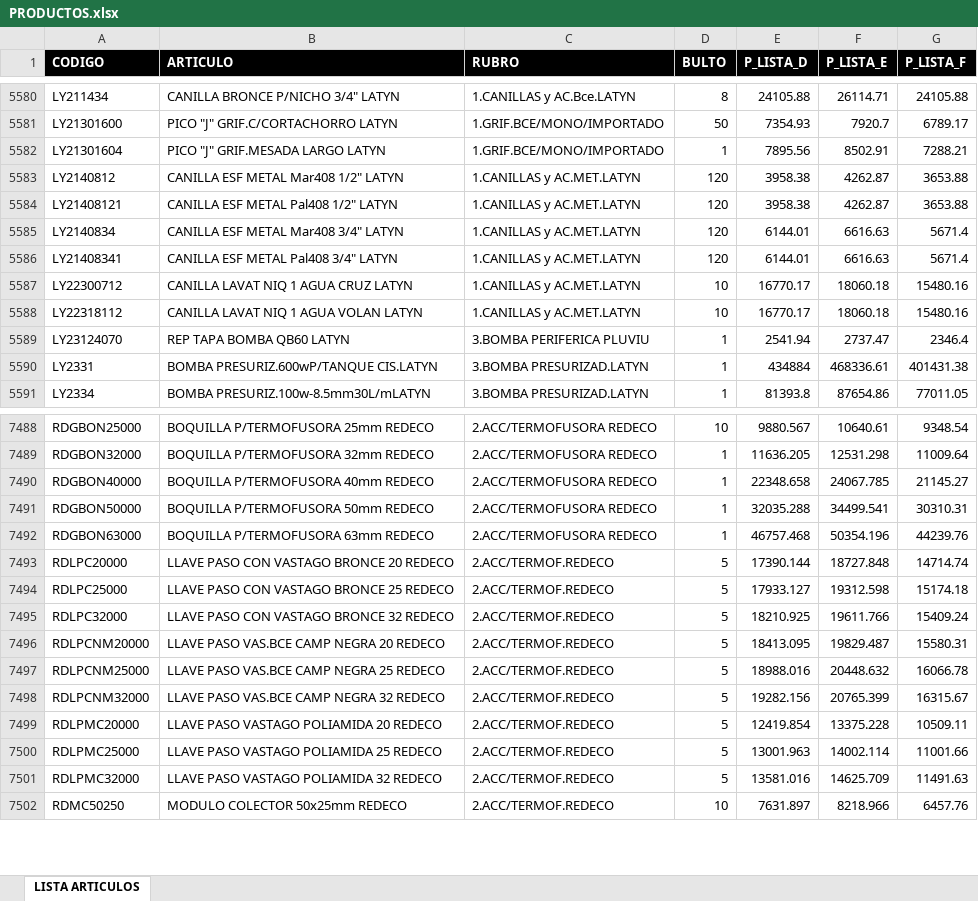
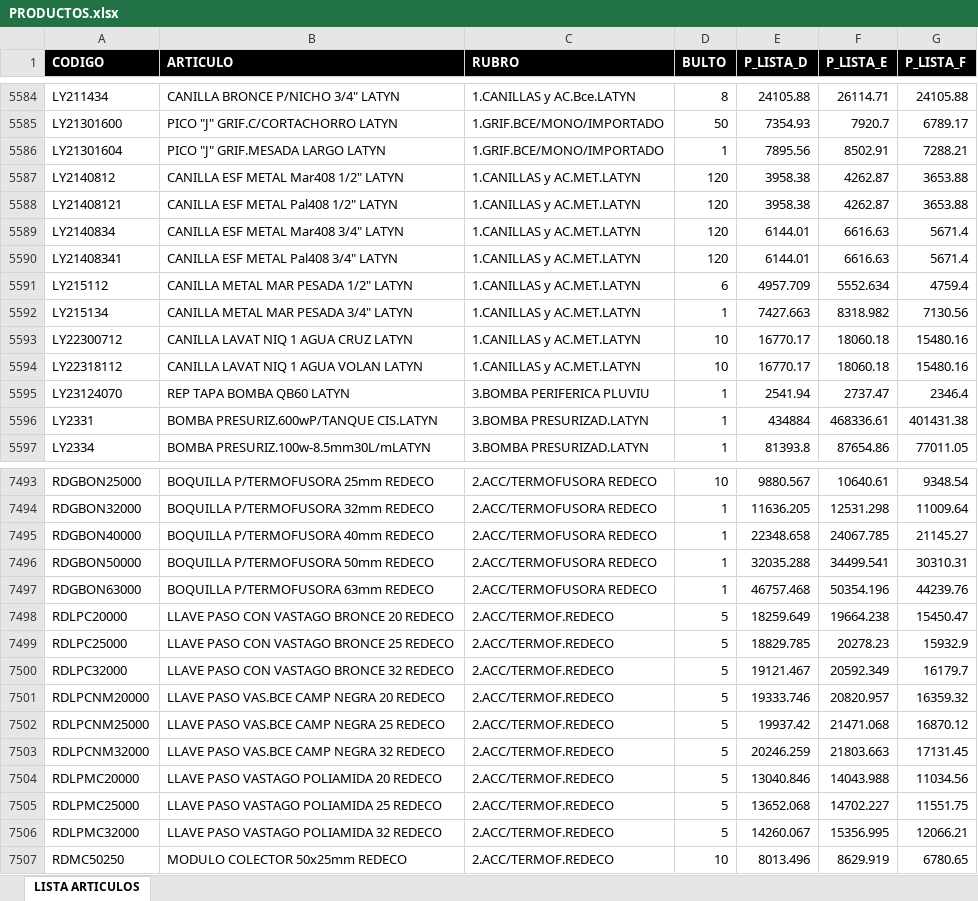
Before and after one commit to ferremax-cat/pinterest-f, an Excel workbook: excel/PRODUCTOS.xlsx, sheet LISTA ARTICULOS, drawn as a sheet; only a part is shown, gaps mark what is left out; values as stored, in another font and other column widths than the file's, no borders; table styles not drawn; addresses are those after the commit; the diff covers the shown part only; the diff names each change by its address in the sheet, - before the commit and + after, or states it on an @@ line.

```diff
--- a/excel/PRODUCTOS.xlsx (sheet LISTA ARTICULOS)
+++ b/excel/PRODUCTOS.xlsx (sheet LISTA ARTICULOS)
+row 5591: LY215112 | CANILLA METAL MAR PESADA 1/2" LATYN | 1.CANILLAS y AC.MET.LATYN | 6 | 4957.709 | 5552.634 | 4759.4
+row 5592: LY215134 | CANILLA METAL MAR PESADA 3/4" LATYN | 1.CANILLAS y AC.MET.LATYN | 1 | 7427.663 | 8318.982 | 7130.56
-E7498 (P_LISTA_D): 17390.144
+E7498 (P_LISTA_D): 18259.649
-F7498 (P_LISTA_E): 18727.848
+F7498 (P_LISTA_E): 19664.238
-G7498 (P_LISTA_F): 14714.74
+G7498 (P_LISTA_F): 15450.47
-E7499 (P_LISTA_D): 17933.127
+E7499 (P_LISTA_D): 18829.785
-F7499 (P_LISTA_E): 19312.598
+F7499 (P_LISTA_E): 20278.23
-G7499 (P_LISTA_F): 15174.18
+G7499 (P_LISTA_F): 15932.9
-E7500 (P_LISTA_D): 18210.925
+E7500 (P_LISTA_D): 19121.467
-F7500 (P_LISTA_E): 19611.766
+F7500 (P_LISTA_E): 20592.349
-G7500 (P_LISTA_F): 15409.24
+G7500 (P_LISTA_F): 16179.7
-E7501 (P_LISTA_D): 18413.095
+E7501 (P_LISTA_D): 19333.746
-F7501 (P_LISTA_E): 19829.487
+F7501 (P_LISTA_E): 20820.957
-G7501 (P_LISTA_F): 15580.31
+G7501 (P_LISTA_F): 16359.32
-E7502 (P_LISTA_D): 18988.016
+E7502 (P_LISTA_D): 19937.42
-F7502 (P_LISTA_E): 20448.632
+F7502 (P_LISTA_E): 21471.068
-G7502 (P_LISTA_F): 16066.78
+G7502 (P_LISTA_F): 16870.12
-E7503 (P_LISTA_D): 19282.156
+E7503 (P_LISTA_D): 20246.259
-F7503 (P_LISTA_E): 20765.399
+F7503 (P_LISTA_E): 21803.663
-G7503 (P_LISTA_F): 16315.67
+G7503 (P_LISTA_F): 17131.45
-E7504 (P_LISTA_D): 12419.854
+E7504 (P_LISTA_D): 13040.846
-F7504 (P_LISTA_E): 13375.228
+F7504 (P_LISTA_E): 14043.988
-G7504 (P_LISTA_F): 10509.11
+G7504 (P_LISTA_F): 11034.56
-E7505 (P_LISTA_D): 13001.963
+E7505 (P_LISTA_D): 13652.068
-F7505 (P_LISTA_E): 14002.114
+F7505 (P_LISTA_E): 14702.227
-G7505 (P_LISTA_F): 11001.66
+G7505 (P_LISTA_F): 11551.75
-E7506 (P_LISTA_D): 13581.016
+E7506 (P_LISTA_D): 14260.067
-F7506 (P_LISTA_E): 14625.709
+F7506 (P_LISTA_E): 15356.995
-G7506 (P_LISTA_F): 11491.63
+G7506 (P_LISTA_F): 12066.21
-E7507 (P_LISTA_D): 7631.897
+E7507 (P_LISTA_D): 8013.496
-F7507 (P_LISTA_E): 8218.966
+F7507 (P_LISTA_E): 8629.919
-G7507 (P_LISTA_F): 6457.76
+G7507 (P_LISTA_F): 6780.65
```
Also changed, not shown: 8 added rows, 6 removed rows and 1368 edited cells elsewhere in this sheet, excel/CLIENTES_PERMISOS.xlsx, excel/GRUPOS_CLIENTES.xlsx, 15 other files.
